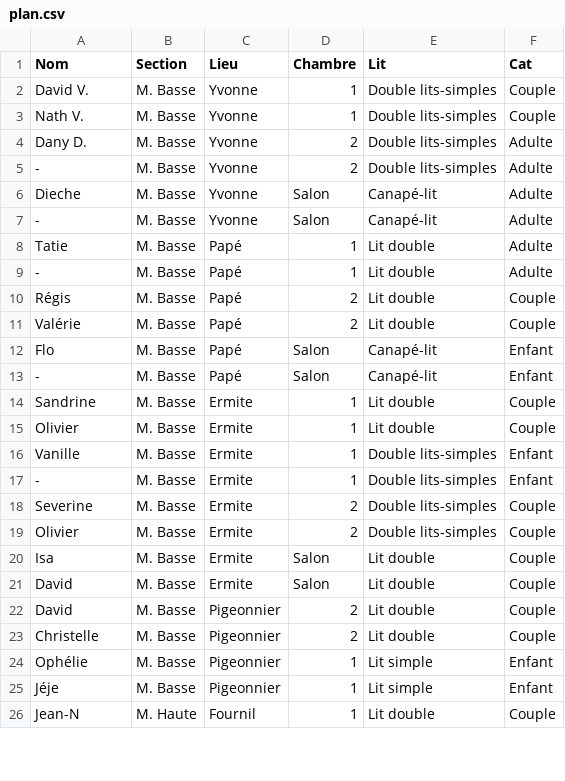
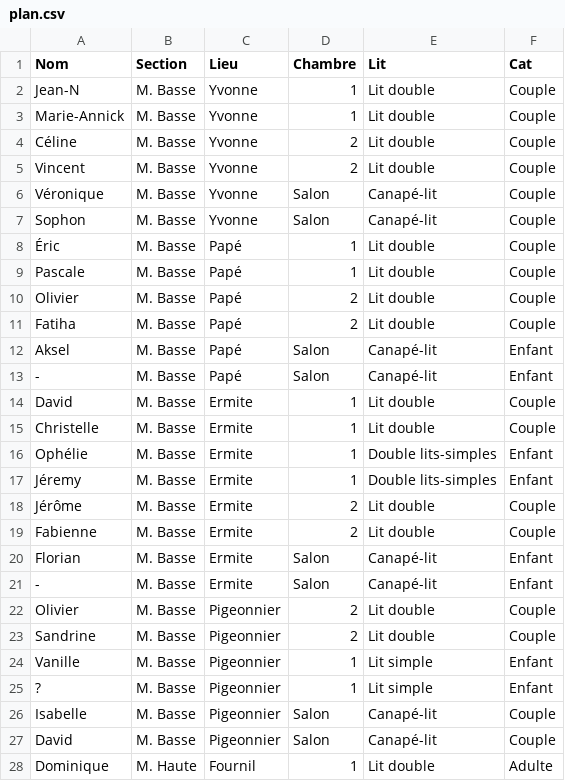
Before and after one commit to NathParty/NathParty.github.io, a CSV file: plan.csv, drawn as a sheet; only a part is shown; the diff covers the shown part only.

```diff
--- a/plan.csv
+++ b/plan.csv
@@ -1,26 +1,28 @@
 Nom,Section,Lieu,Chambre,Lit,Cat
-David V.,M. Basse,Yvonne,1,Double lits-simples,Couple
-Nath V.,M. Basse,Yvonne,1,Double lits-simples,Couple
-Dany D.,M. Basse,Yvonne,2,Double lits-simples,Adulte
--,M. Basse,Yvonne,2,Double lits-simples,Adulte
-Dieche,M. Basse,Yvonne,Salon,Canapé-lit,Adulte
--,M. Basse,Yvonne,Salon,Canapé-lit,Adulte
-Tatie,M. Basse,Papé,1,Lit double,Adulte
--,M. Basse,Papé,1,Lit double,Adulte
-Régis,M. Basse,Papé,2,Lit double,Couple
-Valérie,M. Basse,Papé,2,Lit double,Couple
-Flo,M. Basse,Papé,Salon,Canapé-lit,Enfant
+Jean-N,M. Basse,Yvonne,1,Lit double,Couple
+Marie-Annick,M. Basse,Yvonne,1,Lit double,Couple
+Céline,M. Basse,Yvonne,2,Lit double,Couple
+Vincent,M. Basse,Yvonne,2,Lit double,Couple
+Véronique,M. Basse,Yvonne,Salon,Canapé-lit,Couple
+Sophon,M. Basse,Yvonne,Salon,Canapé-lit,Couple
+Éric,M. Basse,Papé,1,Lit double,Couple
+Pascale,M. Basse,Papé,1,Lit double,Couple
+Olivier,M. Basse,Papé,2,Lit double,Couple
+Fatiha,M. Basse,Papé,2,Lit double,Couple
+Aksel,M. Basse,Papé,Salon,Canapé-lit,Enfant
 -,M. Basse,Papé,Salon,Canapé-lit,Enfant
-Sandrine,M. Basse,Ermite,1,Lit double,Couple
-Olivier,M. Basse,Ermite,1,Lit double,Couple
-Vanille,M. Basse,Ermite,1,Double lits-simples,Enfant
--,M. Basse,Ermite,1,Double lits-simples,Enfant
-Severine,M. Basse,Ermite,2,Double lits-simples,Couple
-Olivier,M. Basse,Ermite,2,Double lits-simples,Couple
-Isa,M. Basse,Ermite,Salon,Lit double,Couple
-David,M. Basse,Ermite,Salon,Lit double,Couple
-David,M. Basse,Pigeonnier,2,Lit double,Couple
-Christelle,M. Basse,Pigeonnier,2,Lit double,Couple
-Ophélie,M. Basse,Pigeonnier,1,Lit simple,Enfant
-Jéje,M. Basse,Pigeonnier,1,Lit simple,Enfant
-Jean-N,M. Haute,Fournil,1,Lit double,Couple
+David,M. Basse,Ermite,1,Lit double,Couple
+Christelle,M. Basse,Ermite,1,Lit double,Couple
+Ophélie,M. Basse,Ermite,1,Double lits-simples,Enfant
+Jéremy,M. Basse,Ermite,1,Double lits-simples,Enfant
+Jérôme,M. Basse,Ermite,2,Lit double,Couple
+Fabienne,M. Basse,Ermite,2,Lit double,Couple
+Florian,M. Basse,Ermite,Salon,Canapé-lit,Enfant
+-,M. Basse,Ermite,Salon,Canapé-lit,Enfant
+Olivier,M. Basse,Pigeonnier,2,Lit double,Couple
+Sandrine,M. Basse,Pigeonnier,2,Lit double,Couple
+Vanille,M. Basse,Pigeonnier,1,Lit simple,Enfant
+?,M. Basse,Pigeonnier,1,Lit simple,Enfant
+Isabelle,M. Basse,Pigeonnier,Salon,Canapé-lit,Couple
+David,M. Basse,Pigeonnier,Salon,Canapé-lit,Couple
+Dominique,M. Haute,Fournil,1,Lit double,Adulte
```
Also changed, not shown: 1 added row, 3 removed rows and 19 edited cells elsewhere in this file, 1 other file.
